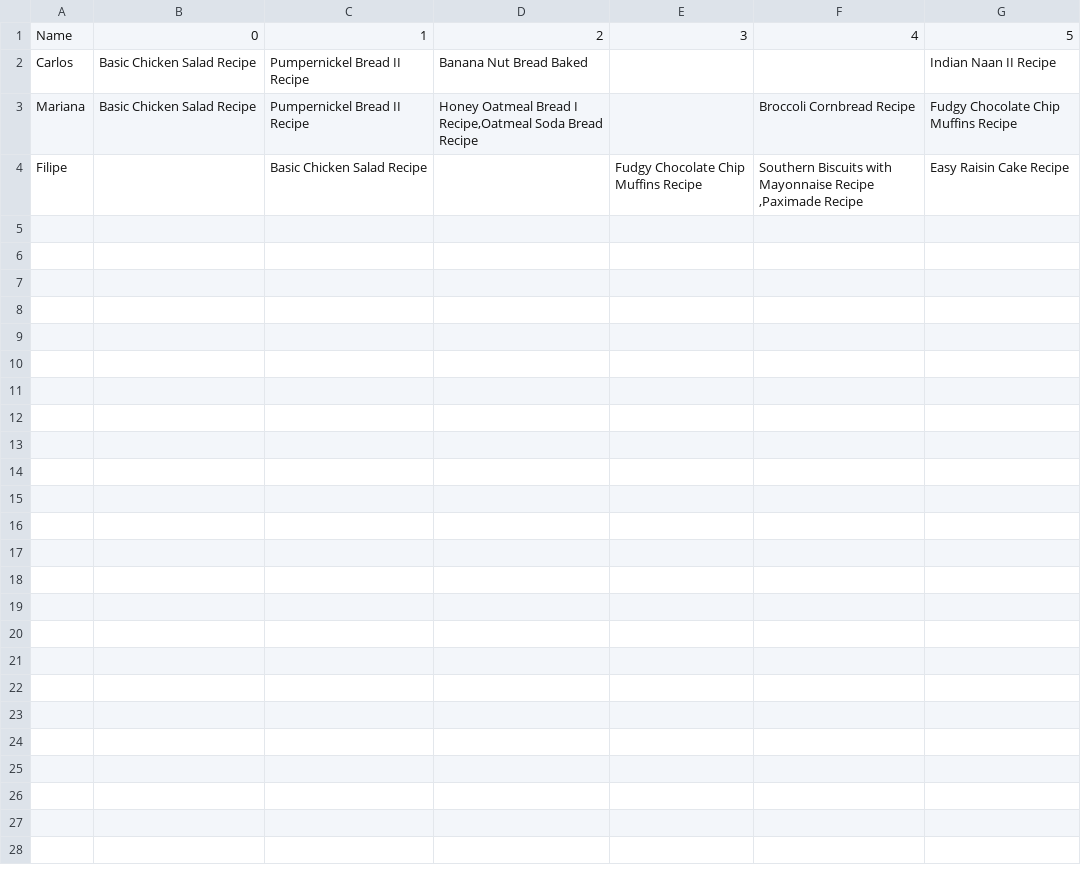
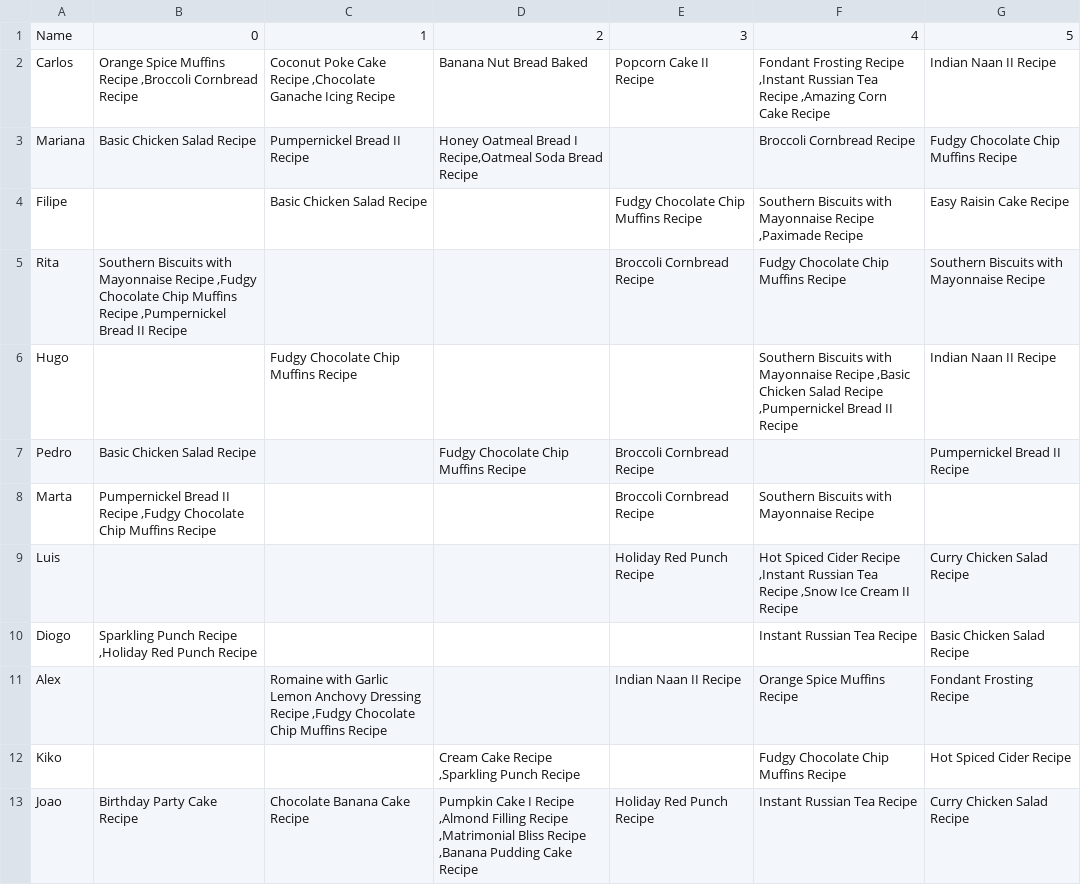
Before and after one commit to cmom2002/IACH, a CSV file: dataset/user_reviews.csv, drawn as a sheet.

Commit message:
reviews atualizadas

```diff
--- a/dataset/user_reviews.csv
+++ b/dataset/user_reviews.csv
@@ -1,4 +1,13 @@
 Name,0,1,2,3,4,5
-Carlos,Basic Chicken Salad Recipe ,Pumpernickel Bread II Recipe ,Banana Nut Bread Baked ," "," ",Indian Naan II Recipe
+Carlos,"Orange Spice Muffins Recipe ,Broccoli Cornbread Recipe ","Coconut Poke Cake Recipe ,Chocolate Ganache Icing Recipe ",Banana Nut Bread Baked ,Popcorn Cake II Recipe ,"Fondant Frosting Recipe ,Instant Russian Tea Recipe ,Amazing Corn Cake Recipe ",Indian Naan II Recipe
 Mariana,Basic Chicken Salad Recipe ,Pumpernickel Bread II Recipe ,"Honey Oatmeal Bread I Recipe,Oatmeal Soda Bread Recipe"," ",Broccoli Cornbread Recipe ,Fudgy Chocolate Chip Muffins Recipe
 Filipe," ",Basic Chicken Salad Recipe ," ",Fudgy Chocolate Chip Muffins Recipe ,"Southern Biscuits with Mayonnaise Recipe ,Paximade Recipe ",Easy Raisin Cake Recipe
+Rita,"Southern Biscuits with Mayonnaise Recipe ,Fudgy Chocolate Chip Muffins Recipe ,Pumpernickel Bread II Recipe "," ", " ", Broccoli Cornbread Recipe ,Fudgy Chocolate Chip Muffins Recipe ,Southern Biscuits with Mayonnaise Recipe
+Hugo," ",Fudgy Chocolate Chip Muffins Recipe ," "," ","Southern Biscuits with Mayonnaise Recipe ,Basic Chicken Salad Recipe ,Pumpernickel Bread II Recipe ", Indian Naan II Recipe
+Pedro,Basic Chicken Salad Recipe , " ",Fudgy Chocolate Chip Muffins Recipe ,Broccoli Cornbread Recipe ," ",Pumpernickel Bread II Recipe
+Marta,"Pumpernickel Bread II Recipe ,Fudgy Chocolate Chip Muffins Recipe "," "," ",Broccoli Cornbread Recipe ,Southern Biscuits with Mayonnaise Recipe ," "
+Luis," "," "," ",Holiday Red Punch Recipe ,"Hot Spiced Cider Recipe ,Instant Russian Tea Recipe ,Snow Ice Cream II Recipe ",Curry Chicken Salad Recipe
+Diogo,"Sparkling Punch Recipe ,Holiday Red Punch Recipe "," "," "," ",Instant Russian Tea Recipe ,Basic Chicken Salad Recipe
+Alex," ","Romaine with Garlic Lemon Anchovy Dressing Recipe ,Fudgy Chocolate Chip Muffins Recipe "," ",Indian Naan II Recipe ,Orange Spice Muffins Recipe ,Fondant Frosting Recipe
+Kiko," "," ","Cream Cake Recipe ,Sparkling Punch Recipe "," ",Fudgy Chocolate Chip Muffins Recipe , Hot Spiced Cider Recipe
+Joao,Birthday Party Cake Recipe ,Chocolate Banana Cake Recipe ,"Pumpkin Cake I Recipe ,Almond Filling Recipe ,Matrimonial Bliss Recipe ,Banana Pudding Cake Recipe ",Holiday Red Punch Recipe ,Instant Russian Tea Recipe ,Curry Chicken Salad Recipe
```
Also changed, not shown: 1 other file.
